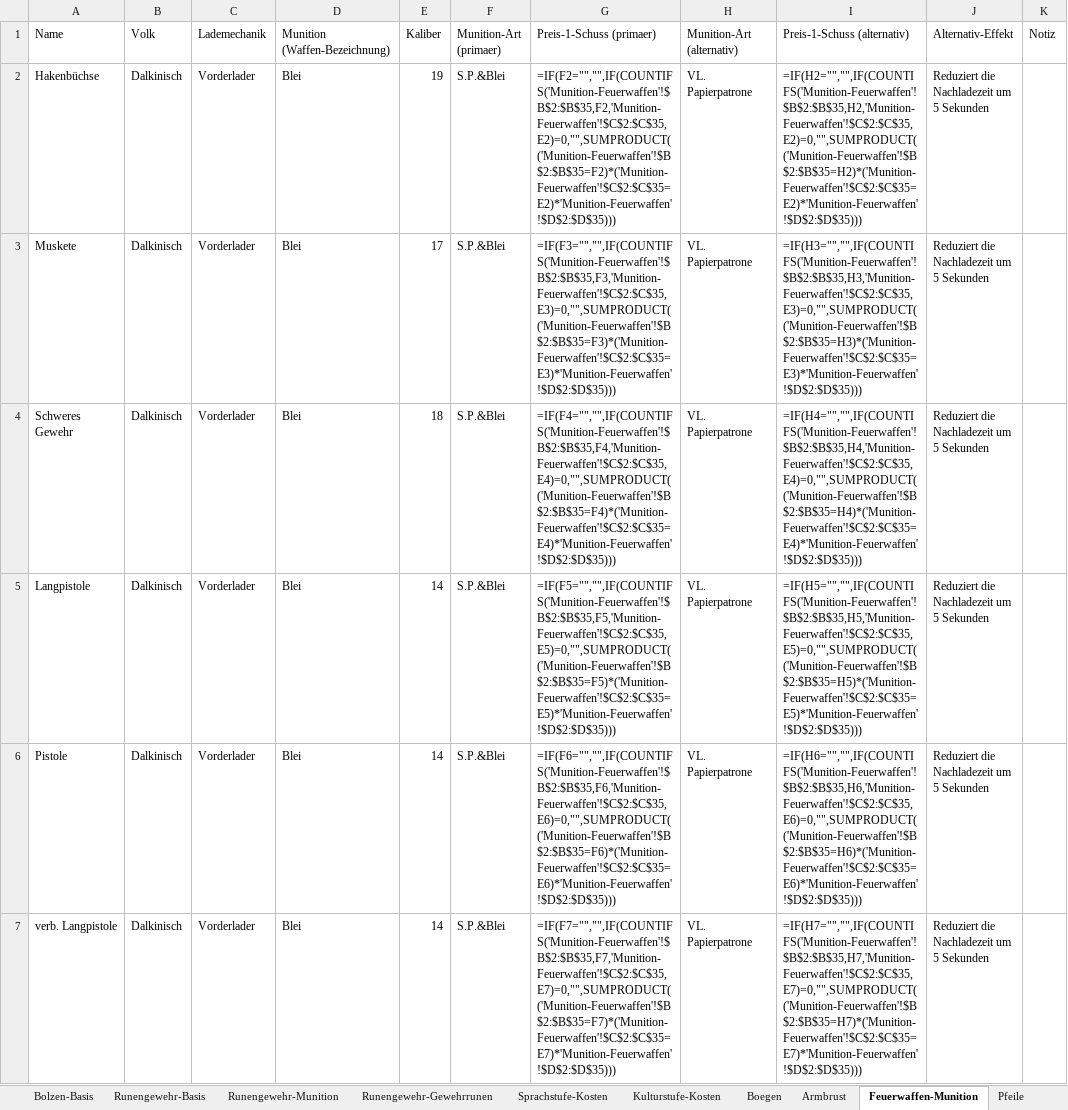
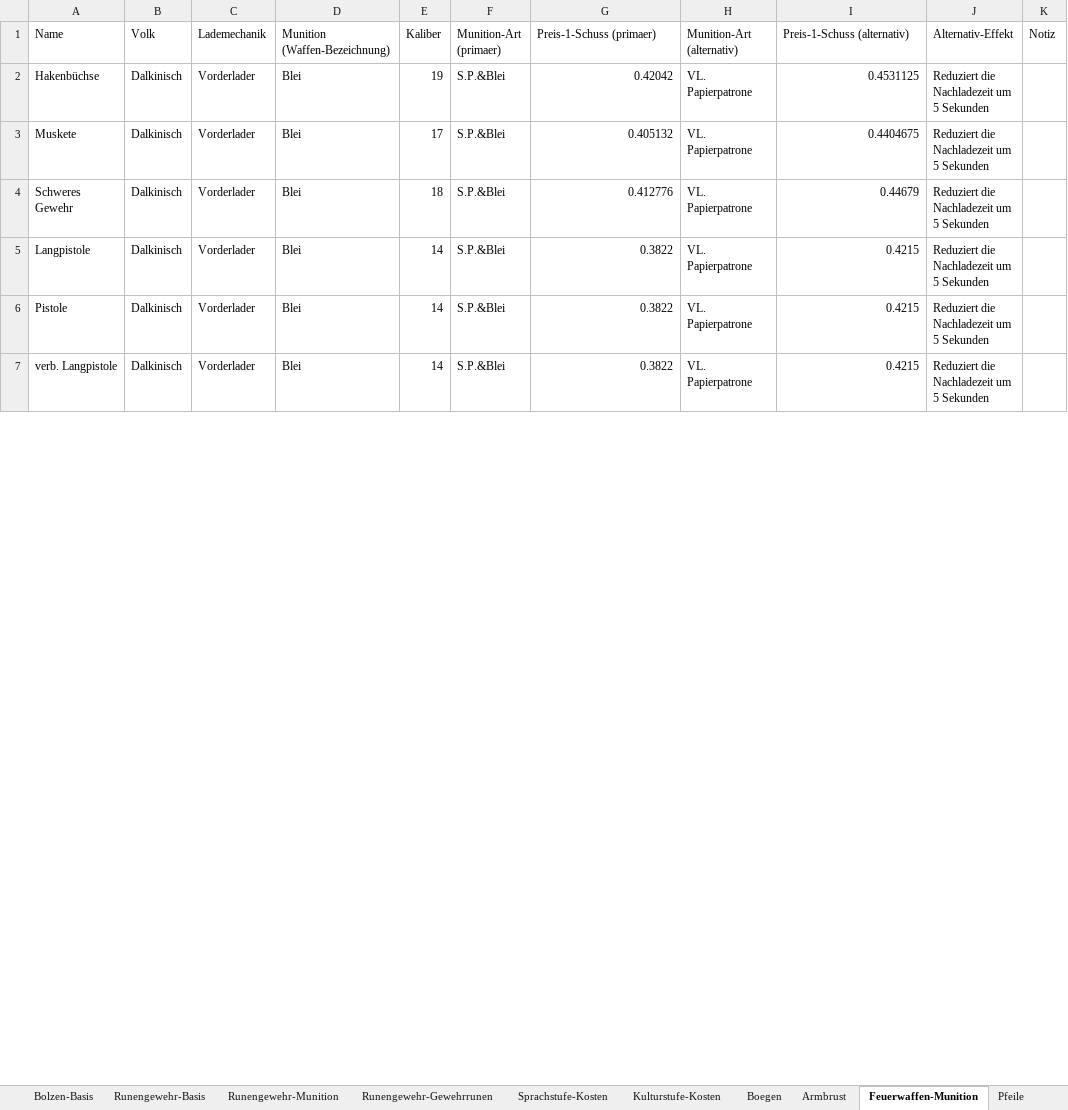
Before and after one commit to njebich/nasus, an Excel workbook: werte 0.8-claude.xlsx, sheet Feuerwaffen-Munition, drawn as a sheet; only a part is shown; values as stored, in another font and other column widths than the file's, no borders; formulas without a stored value are shown as written; the diff covers the shown part only; the diff names each change by its address in the sheet, - before the commit and + after, or states it on an @@ line.

```diff
--- a/werte 0.8-claude.xlsx (sheet Feuerwaffen-Munition)
+++ b/werte 0.8-claude.xlsx (sheet Feuerwaffen-Munition)
-G2 (Preis-1-Schuss (primaer)): =IF(F2="","",IF(COUNTIFS('Munition-Feuerwaffen'!$B$2:$B$35,F2,'Munition-Feuerwaffen'!$C$2:$C$35,E2)=0,"",SUMPRODUCT(('Munition-Feuerwaffen'!$B$2:$B$35=F2)*('Munition-Feuerwaffen'!$C$2:$C$35=E2)*'Munition-Feuerwaffen'!$D$2:$D$35)))
+G2 (Preis-1-Schuss (primaer)): 0.42042
-I2 (Preis-1-Schuss (alternativ)): =IF(H2="","",IF(COUNTIFS('Munition-Feuerwaffen'!$B$2:$B$35,H2,'Munition-Feuerwaffen'!$C$2:$C$35,E2)=0,"",SUMPRODUCT(('Munition-Feuerwaffen'!$B$2:$B$35=H2)*('Munition-Feuerwaffen'!$C$2:$C$35=E2)*'Munition-Feuerwaffen'!$D$2:$D$35)))
+I2 (Preis-1-Schuss (alternativ)): 0.4531125
-G3 (Preis-1-Schuss (primaer)): =IF(F3="","",IF(COUNTIFS('Munition-Feuerwaffen'!$B$2:$B$35,F3,'Munition-Feuerwaffen'!$C$2:$C$35,E3)=0,"",SUMPRODUCT(('Munition-Feuerwaffen'!$B$2:$B$35=F3)*('Munition-Feuerwaffen'!$C$2:$C$35=E3)*'Munition-Feuerwaffen'!$D$2:$D$35)))
+G3 (Preis-1-Schuss (primaer)): 0.405132
-I3 (Preis-1-Schuss (alternativ)): =IF(H3="","",IF(COUNTIFS('Munition-Feuerwaffen'!$B$2:$B$35,H3,'Munition-Feuerwaffen'!$C$2:$C$35,E3)=0,"",SUMPRODUCT(('Munition-Feuerwaffen'!$B$2:$B$35=H3)*('Munition-Feuerwaffen'!$C$2:$C$35=E3)*'Munition-Feuerwaffen'!$D$2:$D$35)))
+I3 (Preis-1-Schuss (alternativ)): 0.4404675
-G4 (Preis-1-Schuss (primaer)): =IF(F4="","",IF(COUNTIFS('Munition-Feuerwaffen'!$B$2:$B$35,F4,'Munition-Feuerwaffen'!$C$2:$C$35,E4)=0,"",SUMPRODUCT(('Munition-Feuerwaffen'!$B$2:$B$35=F4)*('Munition-Feuerwaffen'!$C$2:$C$35=E4)*'Munition-Feuerwaffen'!$D$2:$D$35)))
+G4 (Preis-1-Schuss (primaer)): 0.412776
-I4 (Preis-1-Schuss (alternativ)): =IF(H4="","",IF(COUNTIFS('Munition-Feuerwaffen'!$B$2:$B$35,H4,'Munition-Feuerwaffen'!$C$2:$C$35,E4)=0,"",SUMPRODUCT(('Munition-Feuerwaffen'!$B$2:$B$35=H4)*('Munition-Feuerwaffen'!$C$2:$C$35=E4)*'Munition-Feuerwaffen'!$D$2:$D$35)))
+I4 (Preis-1-Schuss (alternativ)): 0.44679
-G5 (Preis-1-Schuss (primaer)): =IF(F5="","",IF(COUNTIFS('Munition-Feuerwaffen'!$B$2:$B$35,F5,'Munition-Feuerwaffen'!$C$2:$C$35,E5)=0,"",SUMPRODUCT(('Munition-Feuerwaffen'!$B$2:$B$35=F5)*('Munition-Feuerwaffen'!$C$2:$C$35=E5)*'Munition-Feuerwaffen'!$D$2:$D$35)))
+G5 (Preis-1-Schuss (primaer)): 0.3822
-I5 (Preis-1-Schuss (alternativ)): =IF(H5="","",IF(COUNTIFS('Munition-Feuerwaffen'!$B$2:$B$35,H5,'Munition-Feuerwaffen'!$C$2:$C$35,E5)=0,"",SUMPRODUCT(('Munition-Feuerwaffen'!$B$2:$B$35=H5)*('Munition-Feuerwaffen'!$C$2:$C$35=E5)*'Munition-Feuerwaffen'!$D$2:$D$35)))
+I5 (Preis-1-Schuss (alternativ)): 0.4215
-G6 (Preis-1-Schuss (primaer)): =IF(F6="","",IF(COUNTIFS('Munition-Feuerwaffen'!$B$2:$B$35,F6,'Munition-Feuerwaffen'!$C$2:$C$35,E6)=0,"",SUMPRODUCT(('Munition-Feuerwaffen'!$B$2:$B$35=F6)*('Munition-Feuerwaffen'!$C$2:$C$35=E6)*'Munition-Feuerwaffen'!$D$2:$D$35)))
+G6 (Preis-1-Schuss (primaer)): 0.3822
-I6 (Preis-1-Schuss (alternativ)): =IF(H6="","",IF(COUNTIFS('Munition-Feuerwaffen'!$B$2:$B$35,H6,'Munition-Feuerwaffen'!$C$2:$C$35,E6)=0,"",SUMPRODUCT(('Munition-Feuerwaffen'!$B$2:$B$35=H6)*('Munition-Feuerwaffen'!$C$2:$C$35=E6)*'Munition-Feuerwaffen'!$D$2:$D$35)))
+I6 (Preis-1-Schuss (alternativ)): 0.4215
-G7 (Preis-1-Schuss (primaer)): =IF(F7="","",IF(COUNTIFS('Munition-Feuerwaffen'!$B$2:$B$35,F7,'Munition-Feuerwaffen'!$C$2:$C$35,E7)=0,"",SUMPRODUCT(('Munition-Feuerwaffen'!$B$2:$B$35=F7)*('Munition-Feuerwaffen'!$C$2:$C$35=E7)*'Munition-Feuerwaffen'!$D$2:$D$35)))
+G7 (Preis-1-Schuss (primaer)): 0.3822
-I7 (Preis-1-Schuss (alternativ)): =IF(H7="","",IF(COUNTIFS('Munition-Feuerwaffen'!$B$2:$B$35,H7,'Munition-Feuerwaffen'!$C$2:$C$35,E7)=0,"",SUMPRODUCT(('Munition-Feuerwaffen'!$B$2:$B$35=H7)*('Munition-Feuerwaffen'!$C$2:$C$35=E7)*'Munition-Feuerwaffen'!$D$2:$D$35)))
+I7 (Preis-1-Schuss (alternativ)): 0.4215
```
Also changed, not shown: 125 edited cells elsewhere in this sheet, sheet Feuerwaffen, sheet Werte, sheet Alchemika, sheet NK-Schaftmaterial, sheet NK-Waffen-Basis, sheet NK-Material, 3 more sheets, formulas that keep their value, hidden cells, 16 other files.
